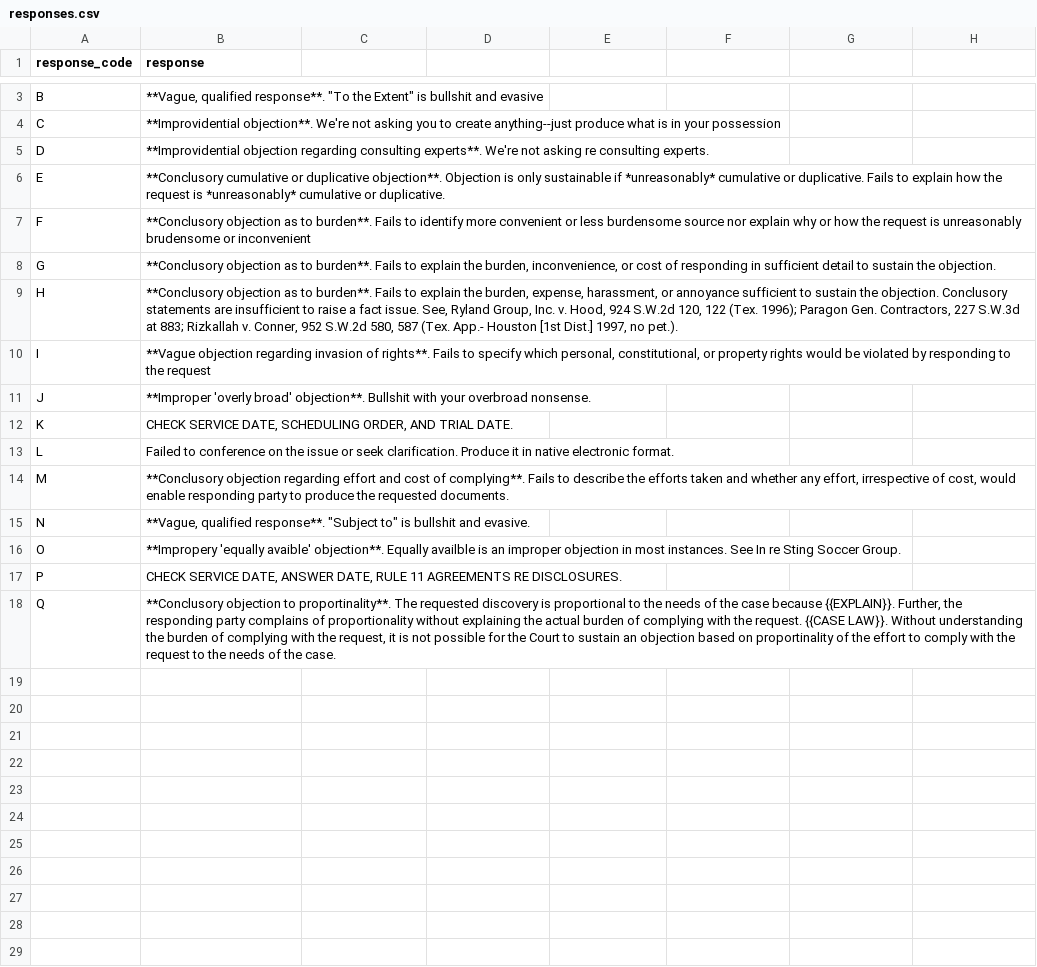
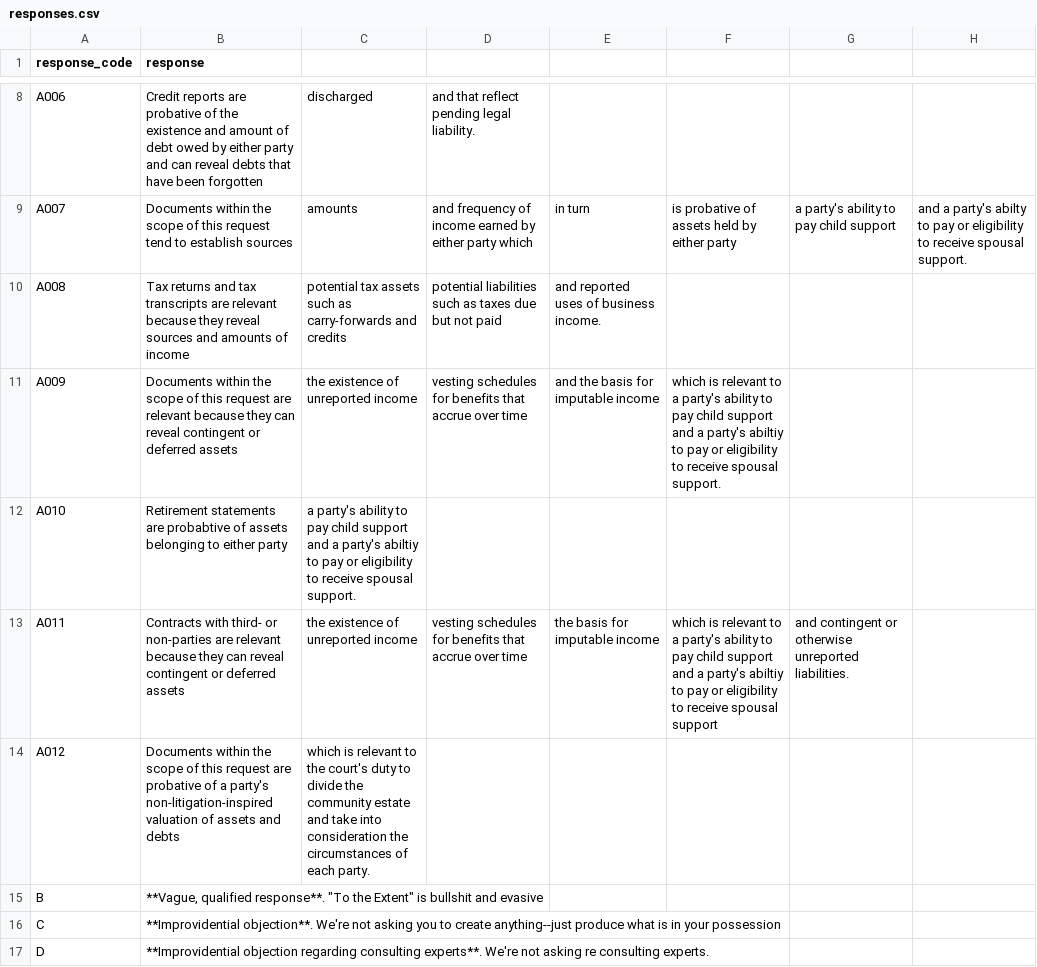
Before and after one commit to tjdaley/discoverybot, a CSV file: data/responses.csv, drawn as a sheet; only a part is shown, gaps mark what is left out; the shorter side is filled out with more unchanged rows; the diff covers the shown part only; the diff names each change by its address in the sheet, - before the commit and + after, or states it on an @@ line.

Commit message:
Update responses.csv

```diff
--- a/data/responses.csv
+++ b/data/responses.csv
+row 8: A006 | Credit reports are probative of the existence and amount of debt owed by either party and can reveal debts that have been forgotten | discharged | and that reflect pending legal liability.
+row 9: A007 | Documents within the scope of this request tend to establish sources | amounts | and frequency of income earned by either party which | in turn | is probative of assets held by either party | a party's ability to pay child support | and a party's abilty to pay or eligibility to receive spousal support.
+row 10: A008 | Tax returns and tax transcripts are relevant because they reveal sources and amounts of income | potential tax assets such as carry-forwards and credits | potential liabilities such as taxes due but not paid | and reported uses of business income.
+row 11: A009 | Documents within the scope of this request are relevant because they can reveal contingent or deferred assets | the existence of unreported income | vesting schedules for benefits that accrue over time | and the basis for imputable income | which is relevant to a party's ability to pay child support and a party's abiltiy to pay or eligibility to receive spousal support.
+row 12: A010 | Retirement statements are probabtive of assets belonging to either party | a party's ability to pay child support and a party's abiltiy to pay or eligibility to receive spousal support.
+row 13: A011 | Contracts with third- or non-parties are relevant because they can reveal contingent or deferred assets | the existence of unreported income | vesting schedules for benefits that accrue over time | the basis for imputable income | which is relevant to a party's ability to pay child support and a party's abiltiy to pay or eligibility to receive spousal support | and contingent or otherwise unreported liabilities.
+row 14: A012 | Documents within the scope of this request are probative of a party's non-litigation-inspired valuation of assets and debts | which is relevant to the court's duty to divide the community estate and take into consideration the circumstances of each party.
```
Also changed, not shown: 6 added rows and 1 removed row elsewhere in this file.
